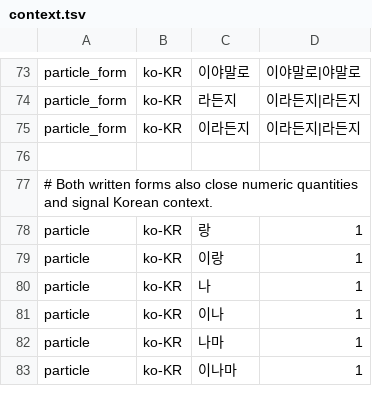
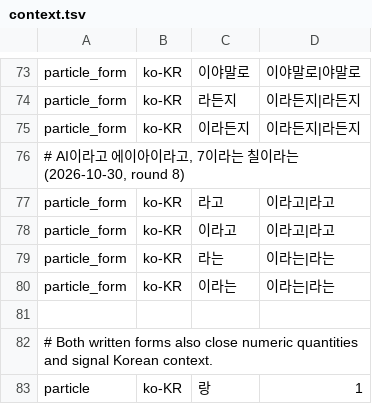
Before and after one commit to hunydev/tts-text-frontend, a TSV file: resources/languages/ko-KR/rules/context.tsv, drawn as a sheet; only a part is shown, gaps mark what is left out; the shorter side is filled out with more unchanged rows; the diff names each change by its address in the sheet, - before the commit and + after, or states it on an @@ line.

```diff
--- a/resources/languages/ko-KR/rules/context.tsv
+++ b/resources/languages/ko-KR/rules/context.tsv
+row 76: # AI이라고 에이아이라고, 7이라는 칠이라는 (2026-10-30, round 8)
+row 77: particle_form | ko-KR | 라고 | 이라고|라고
+row 78: particle_form | ko-KR | 이라고 | 이라고|라고
+row 79: particle_form | ko-KR | 라는 | 이라는|라는
+row 80: particle_form | ko-KR | 이라는 | 이라는|라는
```
Also changed, not shown: resources/languages/ko-KR/cjk/hanja_rules.tsv, resources/languages/ko-KR/cjk/kana_readings.tsv, 8 other files.
